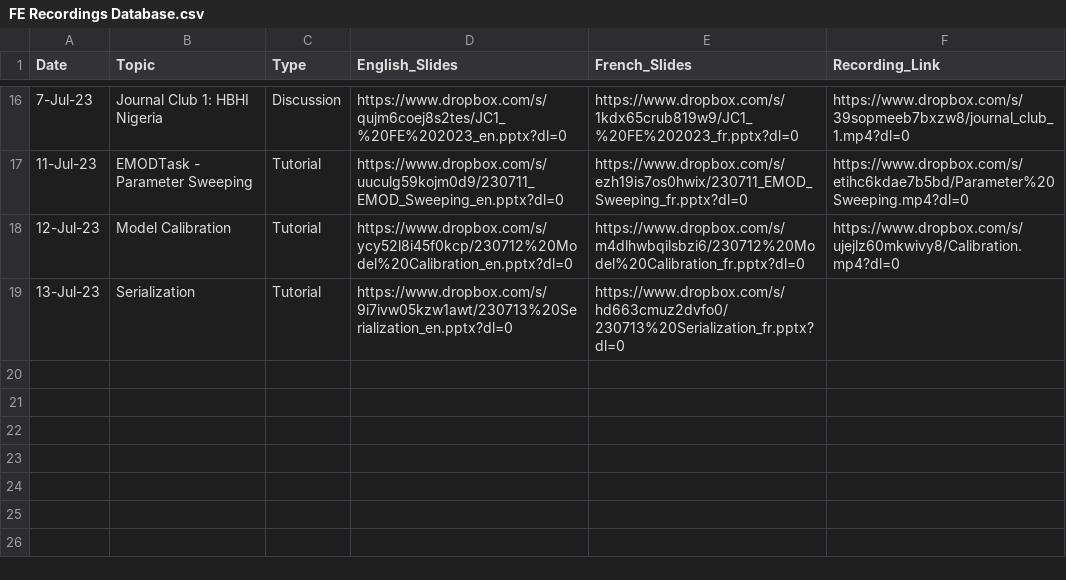
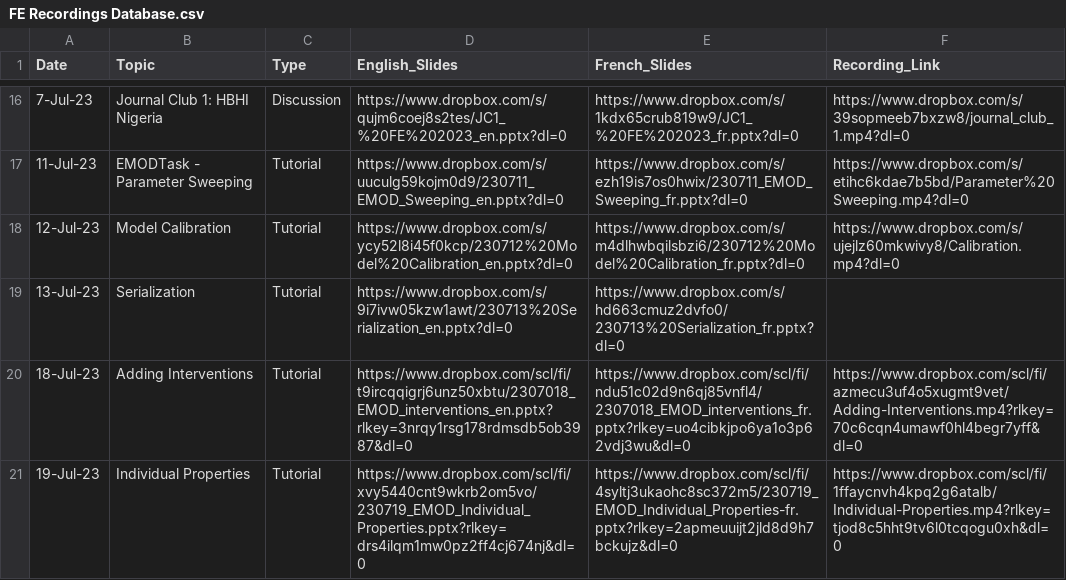
Before and after one commit to numalariamodeling/snt-library, a CSV file: program/program_resources/session_recordings/FE Recordings Database.csv, drawn as a sheet; only a part is shown, gaps mark what is left out.

```diff
--- a/program/program_resources/session_recordings/FE Recordings Database.csv
+++ b/program/program_resources/session_recordings/FE Recordings Database.csv
@@ -19 +19,3 @@ Date,Topic,Type,English_Slides,French_Slides,Recording_Link
 13-Jul-23,Serialization,Tutorial,https://www.dropbox.com/s/9i7ivw05kzw1awt/230713%20Serialization_en.pptx?dl=0,https://www.dropbox.com/s/hd663cmuz2dvfo0/230713%20Serialization_fr.pptx?dl=0,
+18-Jul-23,Adding Interventions,Tutorial,https://www.dropbox.com/scl/fi/t9ircqqigrj6unz50xbtu/2307018_EMOD_interventions_en.pptx?rlkey=3nrqy1rsg178rdmsdb5ob3987&dl=0,https://www.dropbox.com/scl/fi/ndu51c02d9n6qj85vnfl4/2307018_EMOD_interventions_fr.pptx?rlkey=uo4cibkjpo6ya1o3p62vdj3wu&dl=0,https://www.dropbox.com/scl/fi/azmecu3uf4o5xugmt9vet/Adding-Interventions.mp4?rlkey=70c6cqn4umawf0hl4begr7yff&dl=0
+19-Jul-23,Individual Properties,Tutorial,https://www.dropbox.com/scl/fi/xvy5440cnt9wkrb2om5vo/230719_EMOD_Individual_Properties.pptx?rlkey=drs4ilqm1mw0pz2ff4cj674nj&dl=0,https://www.dropbox.com/scl/fi/4syltj3ukaohc8sc372m5/230719_EMOD_Individual_Properties-fr.pptx?rlkey=2apmeuuijt2jld8d9h7bckujz&dl=0,https://www.dropbox.com/scl/fi/1ffaycnvh4kpq2g6atalb/Individual-Properties.mp4?rlkey=tjod8c5hht9tv6l0tcqogu0xh&dl=0
```
Also changed, not shown: 36 other files.
